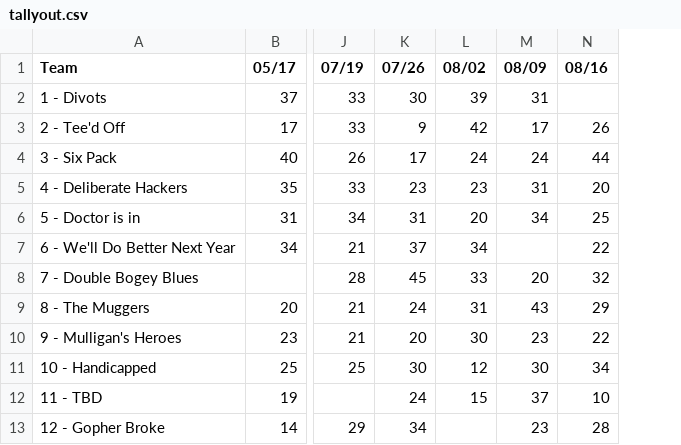
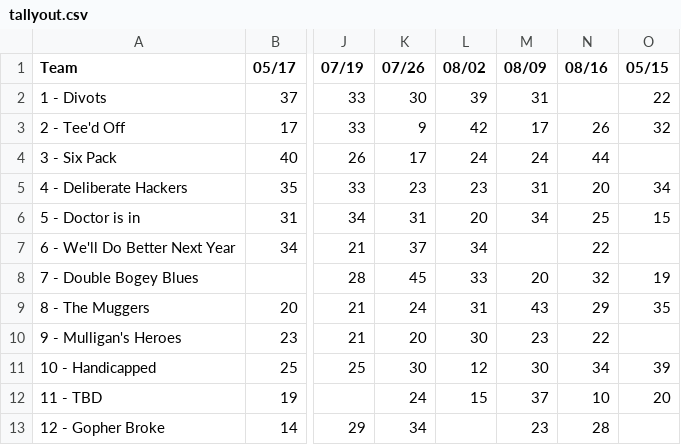
Before and after one commit to alvisbjones/jsonfiles, a CSV file: tallyout.csv, drawn as a sheet; only a part is shown, gaps mark what is left out; the diff names each change by its address in the sheet, - before the commit and + after, or states it on an @@ line.

```diff
--- a/tallyout.csv
+++ b/tallyout.csv
+column O (05/15), rows 2-12: 22 | 32 |  | 34 | 15 |  | 19 | 35 |  | 39 | 20
```
Also changed, not shown: 1 other file.
